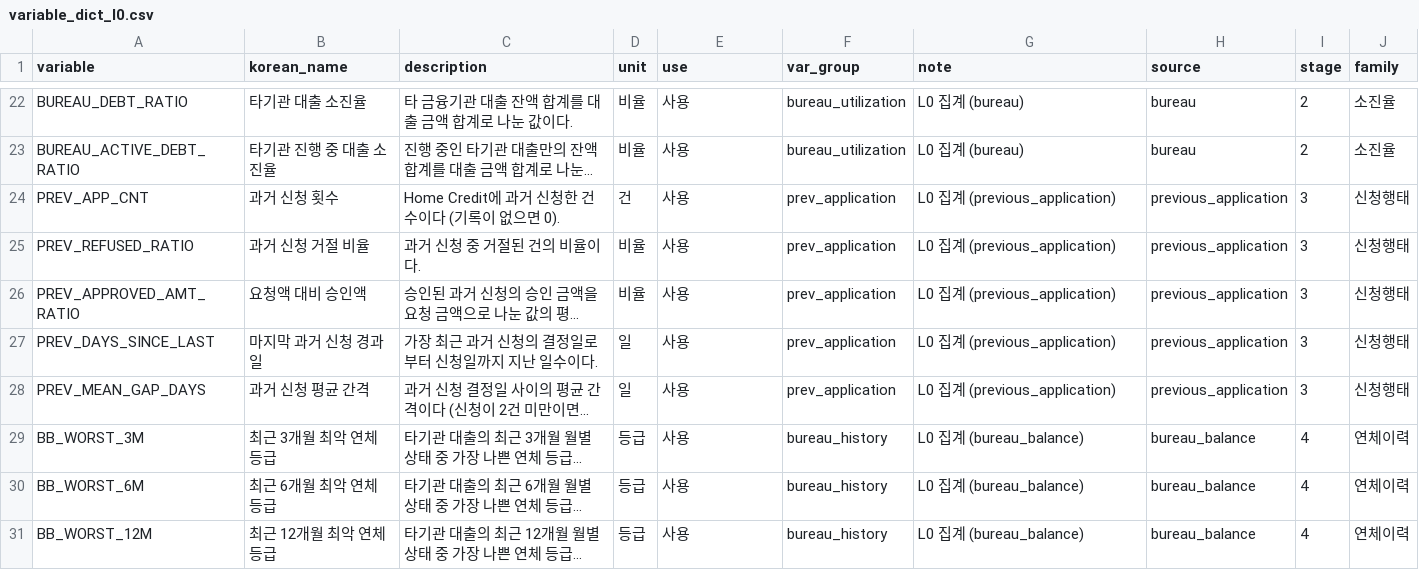
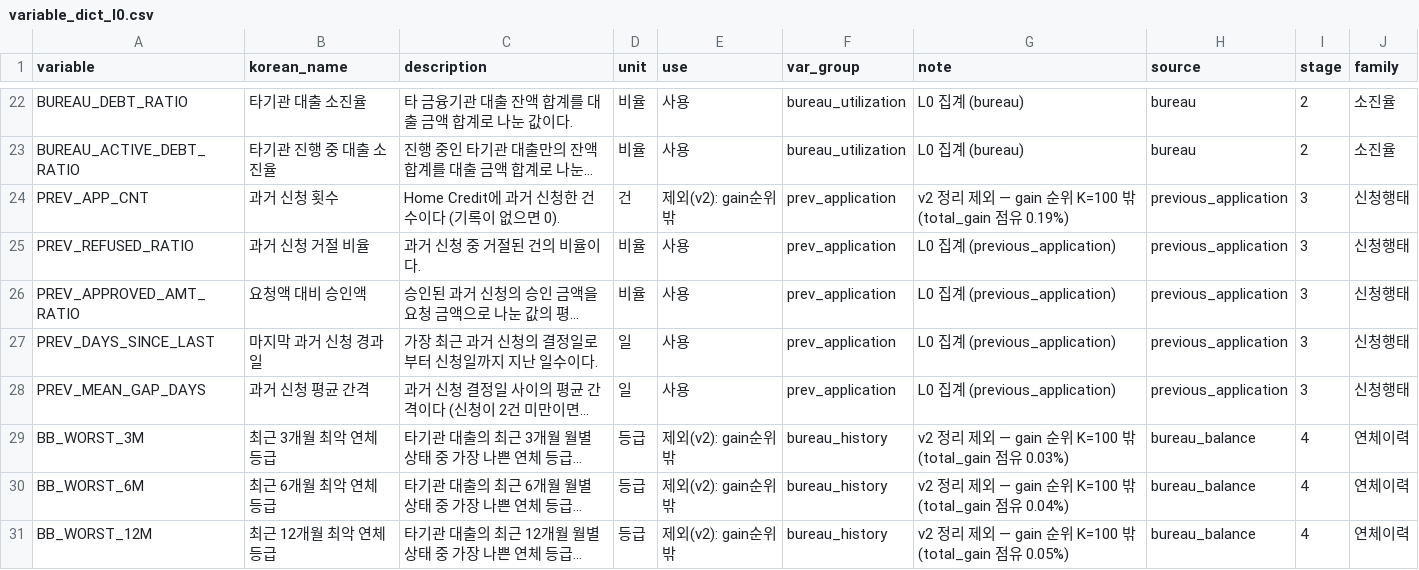
Before and after one commit to ahnseo0000/credit-xai-reliability, a CSV file: docs/variable_dict_l0.csv, drawn as a sheet; only a part is shown, gaps mark what is left out; long unchanged cells end in …; the diff covers the shown part only; the diff names each change by its address in the sheet, - before the commit and + after, or states it on an @@ line.

Commit message:
L0 v2: gain 중요도 K-sweep, valid 기준 K=100 후보 확정 (test 미사용)

```diff
--- a/docs/variable_dict_l0.csv
+++ b/docs/variable_dict_l0.csv
-E24 (use): 사용
+E24 (use): 제외(v2): gain순위밖
-G24 (note): L0 집계 (previous_application)
+G24 (note): v2 정리 제외 — gain 순위 K=100 밖(total_gain 점유 0.19%)
-E29:E31 (use): 사용
+E29:E31 (use): 제외(v2): gain순위밖
-G29 (note): L0 집계 (bureau_balance)
+G29 (note): v2 정리 제외 — gain 순위 K=100 밖(total_gain 점유 0.03%)
-G30 (note): L0 집계 (bureau_balance)
+G30 (note): v2 정리 제외 — gain 순위 K=100 밖(total_gain 점유 0.04%)
-G31 (note): L0 집계 (bureau_balance)
+G31 (note): v2 정리 제외 — gain 순위 K=100 밖(total_gain 점유 0.05%)
```
Also changed, not shown: 118 edited cells elsewhere in this file, 13 other files.
